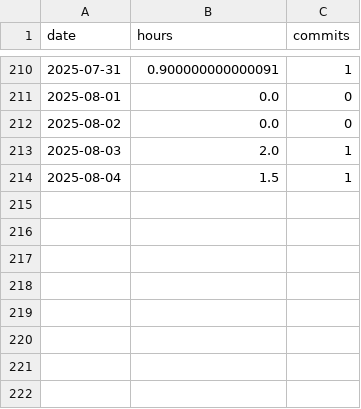
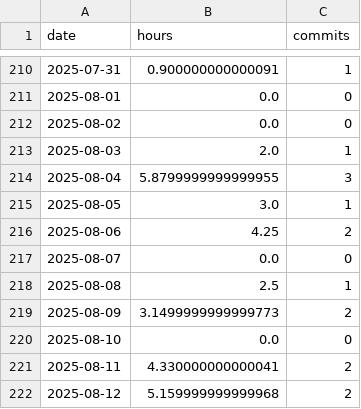
Before and after one commit to nebiyuelias1/Mandarin-progression, a CSV file: public/daily_summary.csv, drawn as a sheet; only a part is shown, gaps mark what is left out.

```diff
--- a/public/daily_summary.csv
+++ b/public/daily_summary.csv
@@ -213,2 +213,10 @@ date,hours,commits
 2025-08-03,2.0,1
-2025-08-04,1.5,1
+2025-08-04,5.8799999999999955,3
+2025-08-05,3.0,1
+2025-08-06,4.25,2
+2025-08-07,0.0,0
+2025-08-08,2.5,1
+2025-08-09,3.1499999999999773,2
+2025-08-10,0.0,0
+2025-08-11,4.330000000000041,2
+2025-08-12,5.159999999999968,2
```
Also changed, not shown: public/streaming_sessions.csv, 2 other files.
